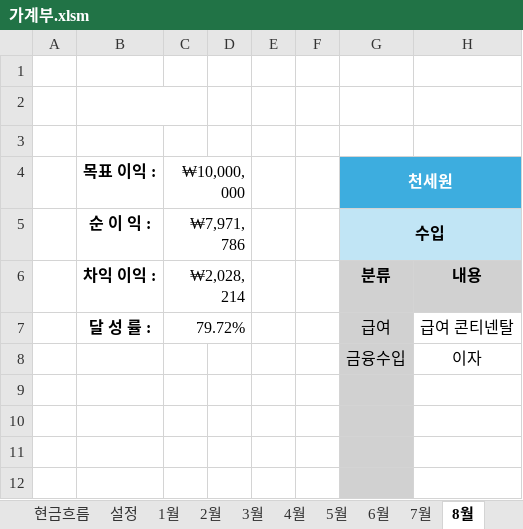
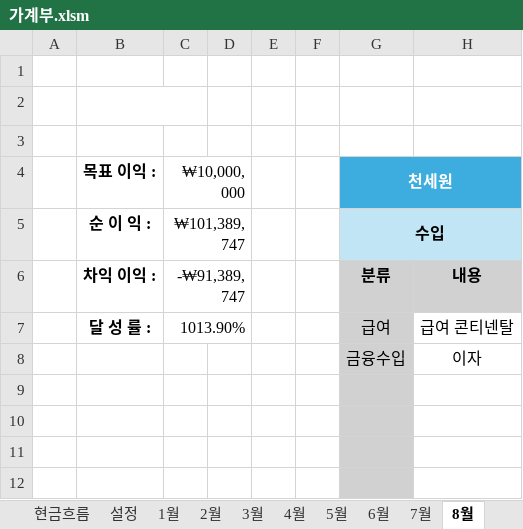
Before and after one commit to saewon1000/csw, an Excel workbook: account_book/가계부.xlsm, sheet 8월, drawn as a sheet; only a part is shown; values as stored, in another font and other column widths than the file's, no borders; charts and pictures not drawn; the diff names each change by its address in the sheet, - before the commit and + after, or states it on an @@ line.

```diff
--- a/account_book/가계부.xlsm (sheet 8월)
+++ b/account_book/가계부.xlsm (sheet 8월)
-C5: ₩7,971,786
+C5: ₩101,389,747
-C6: ₩2,028,214
+C6: -₩91,389,747
-C7: 79.72%
+C7: 1013.90%
```
Also changed, not shown: sheet 12월, sheet 9월, sheet 10월, sheet 2월, sheet 1월, sheet 5월, 5 more sheets, charts or pictures.
